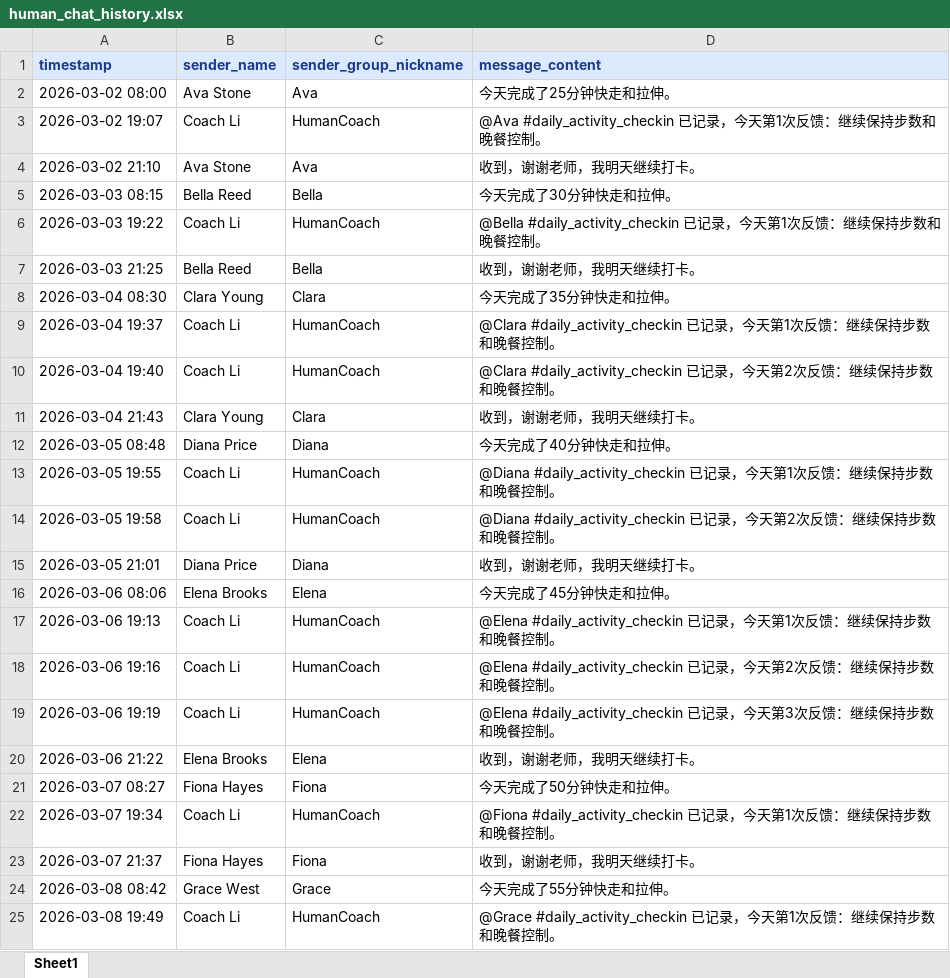
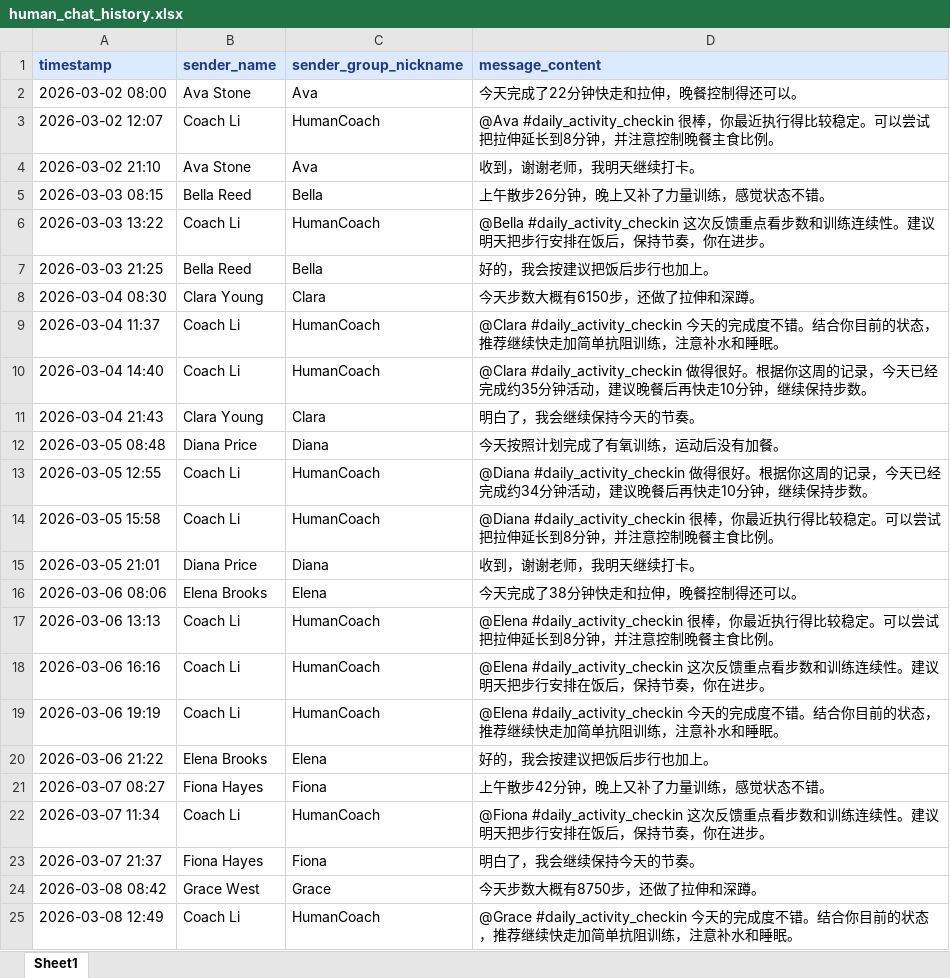
Before and after one commit to ling112211/Exercise-Prescription-System, an Excel workbook: data/example/checkin/weight_loss/human_chat_history.xlsx, sheet Sheet1, drawn as a sheet; only a part is shown; values as stored, in another font and other column widths than the file's, no borders; the diff covers the shown part only; the diff names each change by its address in the sheet, - before the commit and + after, or states it on an @@ line.

```diff
--- a/data/example/checkin/weight_loss/human_chat_history.xlsx (sheet Sheet1)
+++ b/data/example/checkin/weight_loss/human_chat_history.xlsx (sheet Sheet1)
-D2 (message_content): 今天完成了25分钟快走和拉伸。
+D2 (message_content): 今天完成了22分钟快走和拉伸，晚餐控制得还可以。
-A3 (timestamp): 2026-03-02 19:07
+A3 (timestamp): 2026-03-02 12:07
-D3 (message_content): @Ava #daily_activity_checkin 已记录，今天第1次反馈：继续保持步数和晚餐控制。
+D3 (message_content): @Ava #daily_activity_checkin 很棒，你最近执行得比较稳定。可以尝试把拉伸延长到8分钟，并注意控制晚餐主食比例。
-D5 (message_content): 今天完成了30分钟快走和拉伸。
+D5 (message_content): 上午散步26分钟，晚上又补了力量训练，感觉状态不错。
-A6 (timestamp): 2026-03-03 19:22
+A6 (timestamp): 2026-03-03 13:22
-D6 (message_content): @Bella #daily_activity_checkin 已记录，今天第1次反馈：继续保持步数和晚餐控制。
+D6 (message_content): @Bella #daily_activity_checkin 这次反馈重点看步数和训练连续性。建议明天把步行安排在饭后，保持节奏，你在进步。
-D7 (message_content): 收到，谢谢老师，我明天继续打卡。
+D7 (message_content): 好的，我会按建议把饭后步行也加上。
-D8 (message_content): 今天完成了35分钟快走和拉伸。
+D8 (message_content): 今天步数大概有6150步，还做了拉伸和深蹲。
-A9 (timestamp): 2026-03-04 19:37
+A9 (timestamp): 2026-03-04 11:37
-D9 (message_content): @Clara #daily_activity_checkin 已记录，今天第1次反馈：继续保持步数和晚餐控制。
+D9 (message_content): @Clara #daily_activity_checkin 今天的完成度不错。结合你目前的状态，推荐继续快走加简单抗阻训练，注意补水和睡眠。
-A10 (timestamp): 2026-03-04 19:40
+A10 (timestamp): 2026-03-04 14:40
-D10 (message_content): @Clara #daily_activity_checkin 已记录，今天第2次反馈：继续保持步数和晚餐控制。
+D10 (message_content): @Clara #daily_activity_checkin 做得很好。根据你这周的记录，今天已经完成约35分钟活动，建议晚餐后再快走10分钟，继续保持步数。
-D11 (message_content): 收到，谢谢老师，我明天继续打卡。
+D11 (message_content): 明白了，我会继续保持今天的节奏。
-D12 (message_content): 今天完成了40分钟快走和拉伸。
+D12 (message_content): 今天按照计划完成了有氧训练，运动后没有加餐。
-A13 (timestamp): 2026-03-05 19:55
+A13 (timestamp): 2026-03-05 12:55
-D13 (message_content): @Diana #daily_activity_checkin 已记录，今天第1次反馈：继续保持步数和晚餐控制。
+D13 (message_content): @Diana #daily_activity_checkin 做得很好。根据你这周的记录，今天已经完成约34分钟活动，建议晚餐后再快走10分钟，继续保持步数。
-A14 (timestamp): 2026-03-05 19:58
+A14 (timestamp): 2026-03-05 15:58
-D14 (message_content): @Diana #daily_activity_checkin 已记录，今天第2次反馈：继续保持步数和晚餐控制。
+D14 (message_content): @Diana #daily_activity_checkin 很棒，你最近执行得比较稳定。可以尝试把拉伸延长到8分钟，并注意控制晚餐主食比例。
-D16 (message_content): 今天完成了45分钟快走和拉伸。
+D16 (message_content): 今天完成了38分钟快走和拉伸，晚餐控制得还可以。
-A17 (timestamp): 2026-03-06 19:13
+A17 (timestamp): 2026-03-06 13:13
-D17 (message_content): @Elena #daily_activity_checkin 已记录，今天第1次反馈：继续保持步数和晚餐控制。
+D17 (message_content): @Elena #daily_activity_checkin 很棒，你最近执行得比较稳定。可以尝试把拉伸延长到8分钟，并注意控制晚餐主食比例。
-A18 (timestamp): 2026-03-06 19:16
+A18 (timestamp): 2026-03-06 16:16
-D18 (message_content): @Elena #daily_activity_checkin 已记录，今天第2次反馈：继续保持步数和晚餐控制。
+D18 (message_content): @Elena #daily_activity_checkin 这次反馈重点看步数和训练连续性。建议明天把步行安排在饭后，保持节奏，你在进步。
-D19 (message_content): @Elena #daily_activity_checkin 已记录，今天第3次反馈：继续保持步数和晚餐控制。
+D19 (message_content): @Elena #daily_activity_checkin 今天的完成度不错。结合你目前的状态，推荐继续快走加简单抗阻训练，注意补水和睡眠。
-D20 (message_content): 收到，谢谢老师，我明天继续打卡。
+D20 (message_content): 好的，我会按建议把饭后步行也加上。
-D21 (message_content): 今天完成了50分钟快走和拉伸。
+D21 (message_content): 上午散步42分钟，晚上又补了力量训练，感觉状态不错。
-A22 (timestamp): 2026-03-07 19:34
+A22 (timestamp): 2026-03-07 11:34
-D22 (message_content): @Fiona #daily_activity_checkin 已记录，今天第1次反馈：继续保持步数和晚餐控制。
+D22 (message_content): @Fiona #daily_activity_checkin 这次反馈重点看步数和训练连续性。建议明天把步行安排在饭后，保持节奏，你在进步。
-D23 (message_content): 收到，谢谢老师，我明天继续打卡。
+D23 (message_content): 明白了，我会继续保持今天的节奏。
-D24 (message_content): 今天完成了55分钟快走和拉伸。
+D24 (message_content): 今天步数大概有8750步，还做了拉伸和深蹲。
-A25 (timestamp): 2026-03-08 19:49
+A25 (timestamp): 2026-03-08 12:49
-D25 (message_content): @Grace #daily_activity_checkin 已记录，今天第1次反馈：继续保持步数和晚餐控制。
+D25 (message_content): @Grace #daily_activity_checkin 今天的完成度不错。结合你目前的状态，推荐继续快走加简单抗阻训练，注意补水和睡眠。
```
Also changed, not shown: 9 edited cells elsewhere in this sheet, data/example/checkin/glycemic/eps_arm.xlsx, data/example/checkin/glycemic/eps_chat_history.xlsx, 9 other files.
